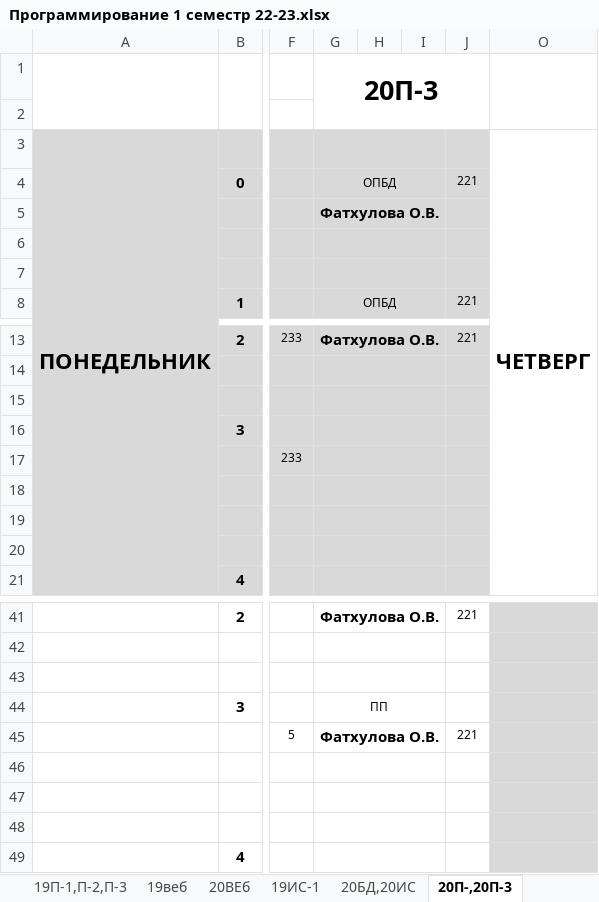
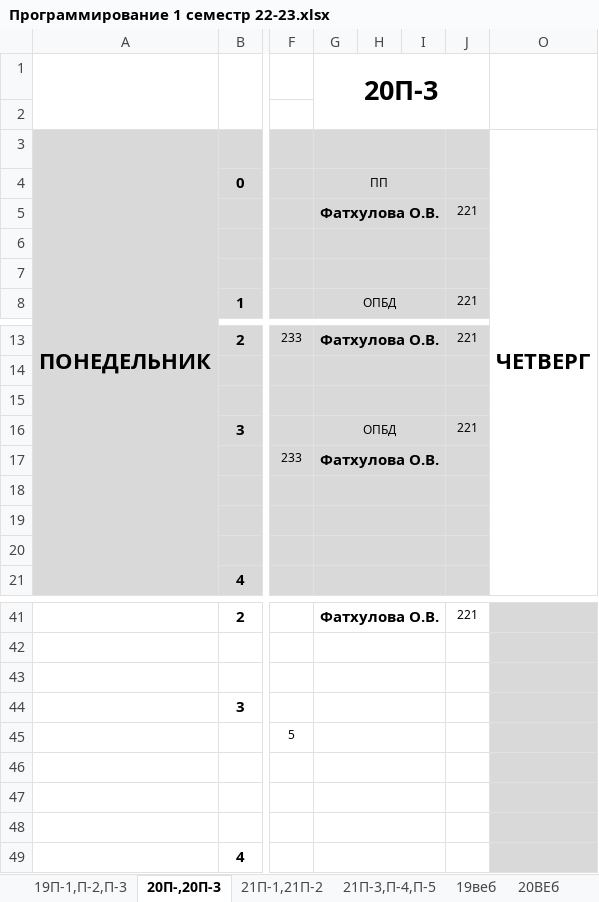
Before and after one commit to fxeqxmulfx/uksivt-schedule-backend, an Excel workbook: src/main/resources/Программирование 1 семестр 22-23.xlsx, sheet 20П-,20П-3, drawn as a sheet; only a part is shown, gaps mark what is left out; values as stored, in another font and other column widths than the file's, no borders; the diff names each change by its address in the sheet, - before the commit and + after, or states it on an @@ line.

```diff
--- a/src/main/resources/Программирование 1 семестр 22-23.xlsx (sheet 20П-,20П-3)
+++ b/src/main/resources/Программирование 1 семестр 22-23.xlsx (sheet 20П-,20П-3)
@@ sheet tab order changed: 19П-1,П-2,П-3 | 20П-,20П-3 | 21П-1,21П-2 | 21П-3,П-4,П-5 | 19веб | 20ВЕб @@
-G4: ОПБД
+G4: ПП
-J4: 221
+J4: (empty)
-J5: (empty)
+J5: 221
-G16: (empty)
+G16: ОПБД
-J16: (empty)
+J16: 221
-G17: (empty)
+G17: Фатхулова О.В.
-G44: ПП
+G44: (empty)
-G45: Фатхулова О.В.
+G45: (empty)
-J45: 221
+J45: (empty)
```
Also changed, not shown: sheet 21ВЕБ-, sheet 19П-1,П-2,П-3, sheet 20ВЕб, sheet 19ОИБ, sheet 21П-1,21П-2, sheet 19ИС-1, 1 more sheet, other sheet tabs, src/main/resources/Общеобразовательное 22-23 1сем.xlsx, src/main/resources/Отделение ВТ 1 сем 22-23.xlsx, 3 other files.
